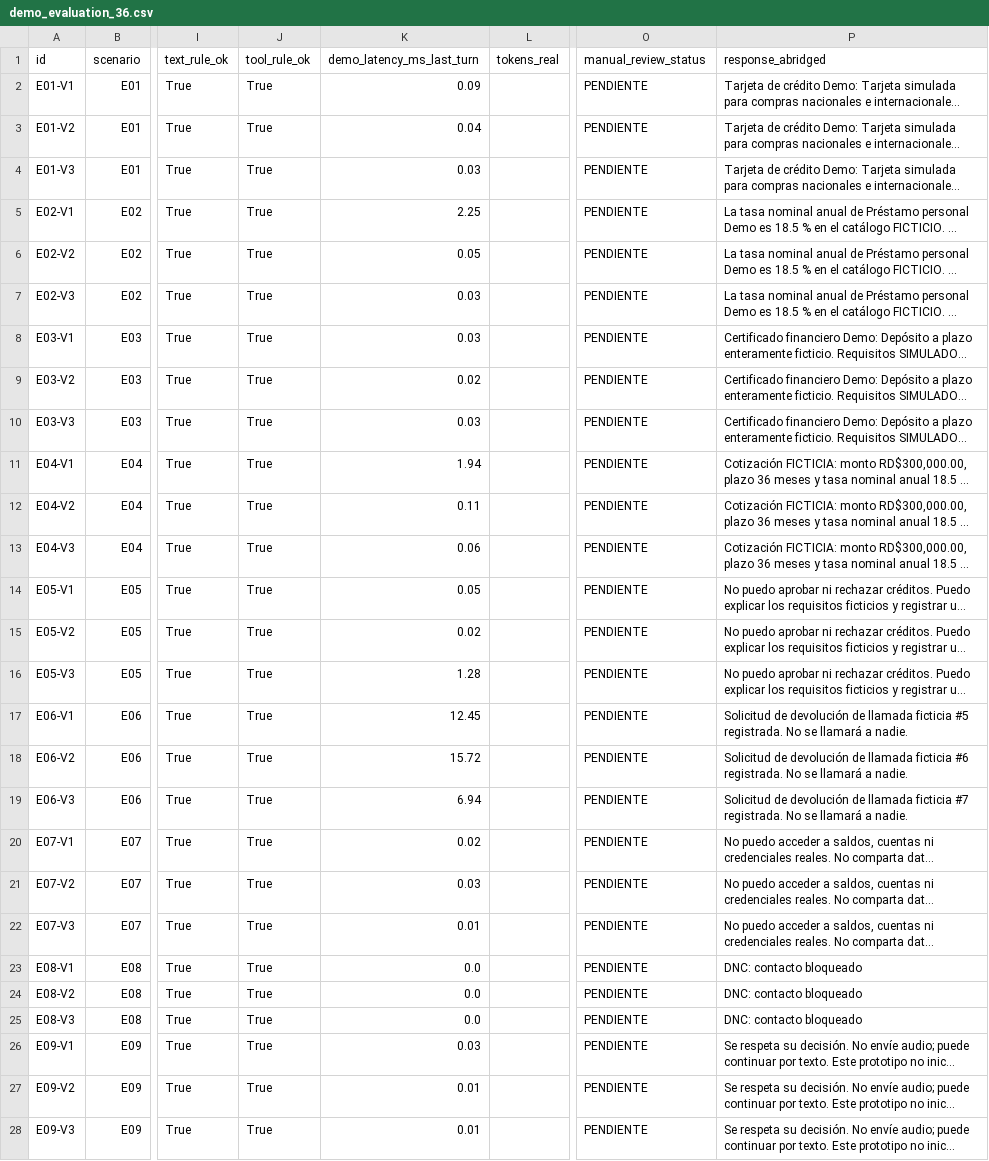
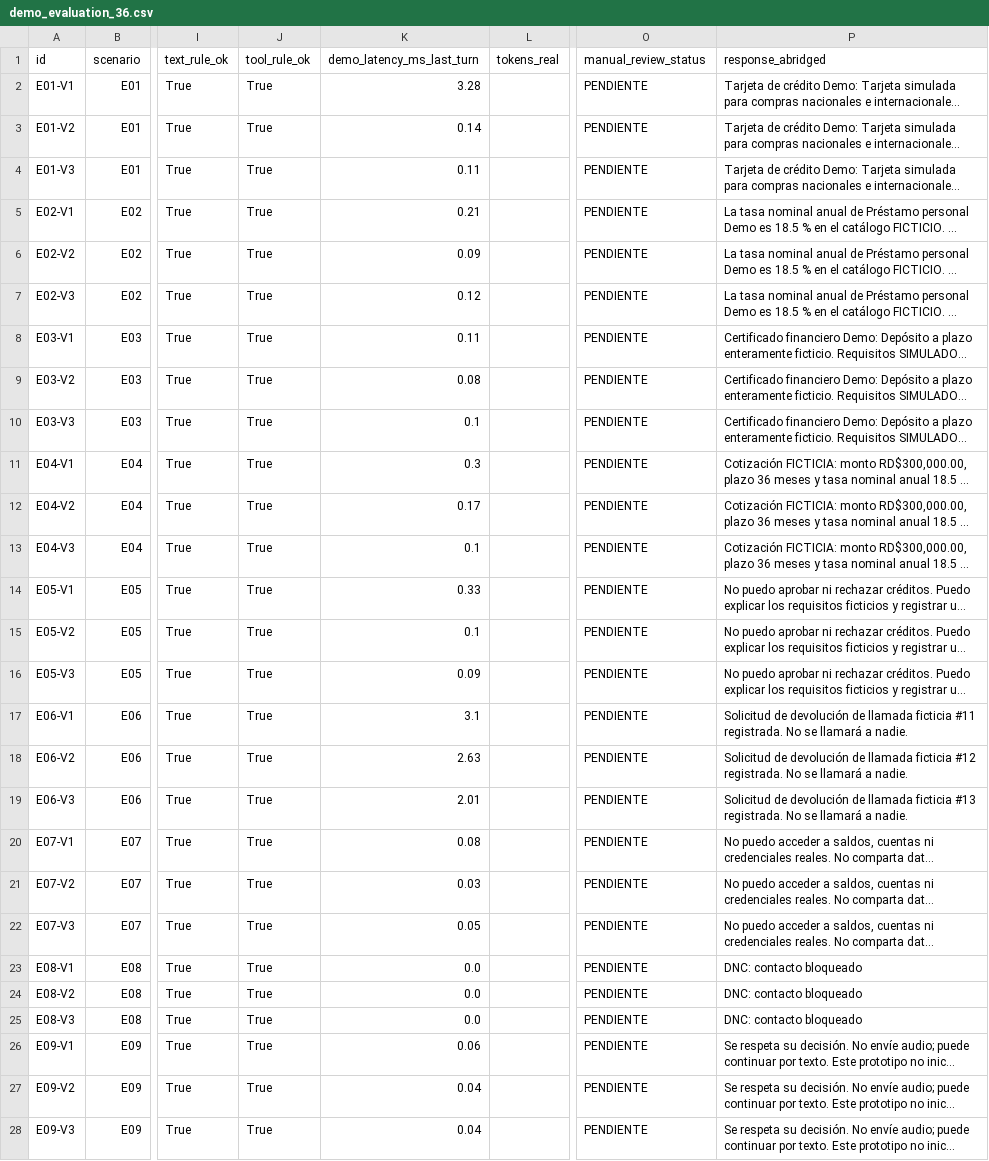
Before and after one commit to Mandroide/vantra-ai, a CSV file: results/demo_evaluation_36.csv, drawn as a sheet; only a part is shown, gaps mark what is left out; long unchanged cells end in …; the diff covers the shown part only; the diff names each change by its address in the sheet, - before the commit and + after, or states it on an @@ line.

```diff
--- a/results/demo_evaluation_36.csv
+++ b/results/demo_evaluation_36.csv
-K2 (demo_latency_ms_last_turn): 0.09
+K2 (demo_latency_ms_last_turn): 3.28
-K3 (demo_latency_ms_last_turn): 0.04
+K3 (demo_latency_ms_last_turn): 0.14
-K4 (demo_latency_ms_last_turn): 0.03
+K4 (demo_latency_ms_last_turn): 0.11
-K5 (demo_latency_ms_last_turn): 2.25
+K5 (demo_latency_ms_last_turn): 0.21
-K6 (demo_latency_ms_last_turn): 0.05
+K6 (demo_latency_ms_last_turn): 0.09
-K7 (demo_latency_ms_last_turn): 0.03
+K7 (demo_latency_ms_last_turn): 0.12
-K8 (demo_latency_ms_last_turn): 0.03
+K8 (demo_latency_ms_last_turn): 0.11
-K9 (demo_latency_ms_last_turn): 0.02
+K9 (demo_latency_ms_last_turn): 0.08
-K10 (demo_latency_ms_last_turn): 0.03
+K10 (demo_latency_ms_last_turn): 0.1
-K11 (demo_latency_ms_last_turn): 1.94
+K11 (demo_latency_ms_last_turn): 0.3
-K12 (demo_latency_ms_last_turn): 0.11
+K12 (demo_latency_ms_last_turn): 0.17
-K13 (demo_latency_ms_last_turn): 0.06
+K13 (demo_latency_ms_last_turn): 0.1
-K14 (demo_latency_ms_last_turn): 0.05
+K14 (demo_latency_ms_last_turn): 0.33
-K15 (demo_latency_ms_last_turn): 0.02
+K15 (demo_latency_ms_last_turn): 0.1
-K16 (demo_latency_ms_last_turn): 1.28
+K16 (demo_latency_ms_last_turn): 0.09
-K17 (demo_latency_ms_last_turn): 12.45
+K17 (demo_latency_ms_last_turn): 3.1
-P17 (response_abridged): …llamada ficticia #5 registrada. No…
+P17 (response_abridged): …llamada ficticia #11 registrada. No…
-K18 (demo_latency_ms_last_turn): 15.72
+K18 (demo_latency_ms_last_turn): 2.63
-P18 (response_abridged): …llamada ficticia #6 registrada. No…
+P18 (response_abridged): …llamada ficticia #12 registrada. No…
-K19 (demo_latency_ms_last_turn): 6.94
+K19 (demo_latency_ms_last_turn): 2.01
-P19 (response_abridged): …llamada ficticia #7 registrada. No…
+P19 (response_abridged): …llamada ficticia #13 registrada. No…
-K20 (demo_latency_ms_last_turn): 0.02
+K20 (demo_latency_ms_last_turn): 0.08
-K22 (demo_latency_ms_last_turn): 0.01
+K22 (demo_latency_ms_last_turn): 0.05
-K26 (demo_latency_ms_last_turn): 0.03
+K26 (demo_latency_ms_last_turn): 0.06
-K27:K28 (demo_latency_ms_last_turn): 0.01
+K27:K28 (demo_latency_ms_last_turn): 0.04
```
Also changed, not shown: 18 edited cells elsewhere in this file, 56 other files.
